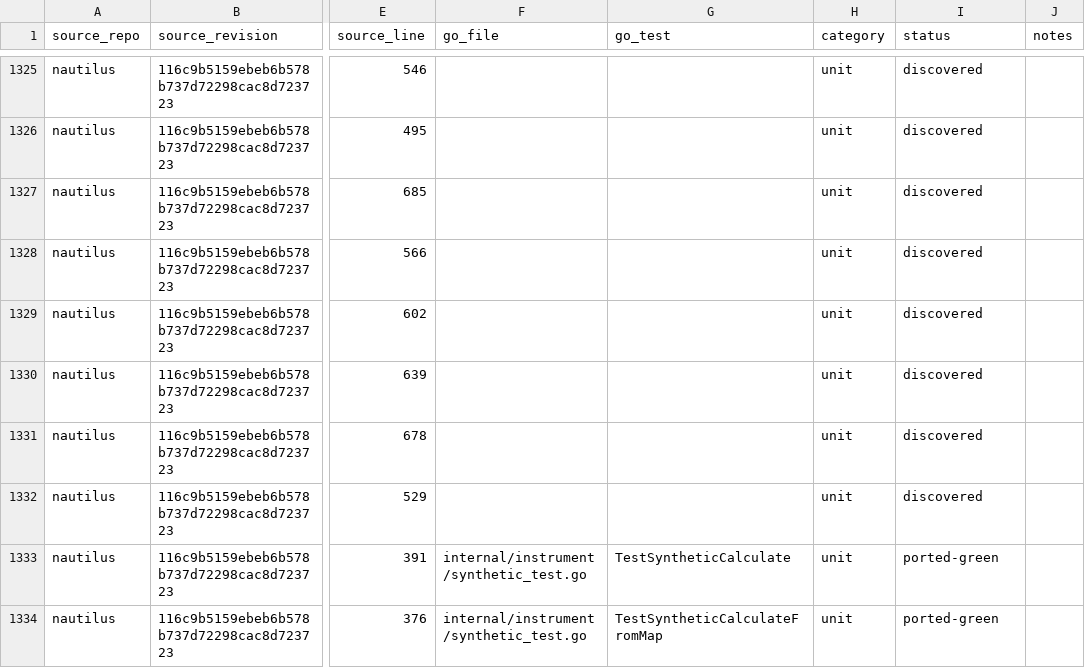
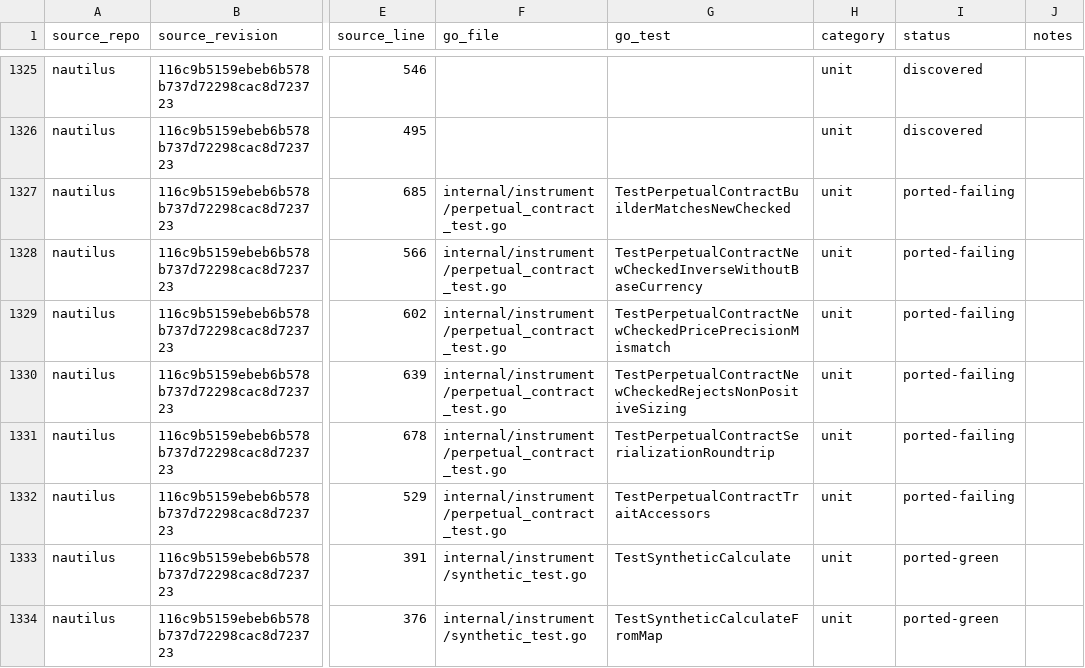
Before and after one commit to pbrazdil/platformgo, a CSV file: ports/test-port-map.csv, drawn as a sheet; only a part is shown, gaps mark what is left out; the diff names each change by its address in the sheet, - before the commit and + after, or states it on an @@ line.

Commit message:
test(instrument): port perpetual contract specifications

```diff
--- a/ports/test-port-map.csv
+++ b/ports/test-port-map.csv
-F1327:F1332 (go_file): (empty)
+F1327:F1332 (go_file): internal/instrument/perpetual_contract_test.go
-G1327 (go_test): (empty)
+G1327 (go_test): TestPerpetualContractBuilderMatchesNewChecked
-I1327:I1332 (status): discovered
+I1327:I1332 (status): ported-failing
-G1328 (go_test): (empty)
+G1328 (go_test): TestPerpetualContractNewCheckedInverseWithoutBaseCurrency
-G1329 (go_test): (empty)
+G1329 (go_test): TestPerpetualContractNewCheckedPricePrecisionMismatch
-G1330 (go_test): (empty)
+G1330 (go_test): TestPerpetualContractNewCheckedRejectsNonPositiveSizing
-G1331 (go_test): (empty)
+G1331 (go_test): TestPerpetualContractSerializationRoundtrip
-G1332 (go_test): (empty)
+G1332 (go_test): TestPerpetualContractTraitAccessors
```
Also changed, not shown: 1 other file.
